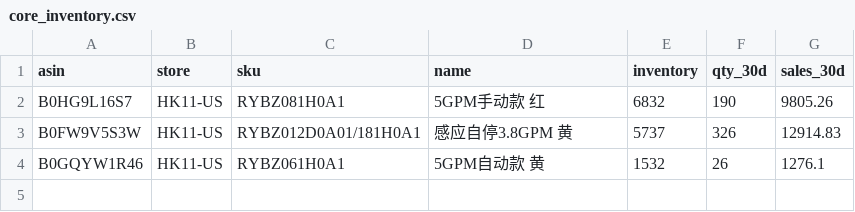
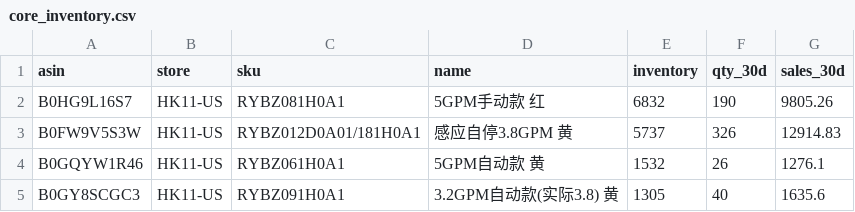
Before and after one commit to janechen052-eng/claude-, a CSV file: output/dashboard/core_inventory.csv, drawn as a sheet; the diff names each change by its address in the sheet, - before the commit and + after, or states it on an @@ line.

```diff
--- a/output/dashboard/core_inventory.csv
+++ b/output/dashboard/core_inventory.csv
+row 5: B0GY8SCGC3 | HK11-US | RYBZ091H0A1 | 3.2GPM自动款(实际3.8) 黄 | 1305 | 40 | 1635.6
```
Also changed, not shown: output/dashboard/amazon_monthly.csv, output/dashboard/unit_economics.csv, 7 other files.
